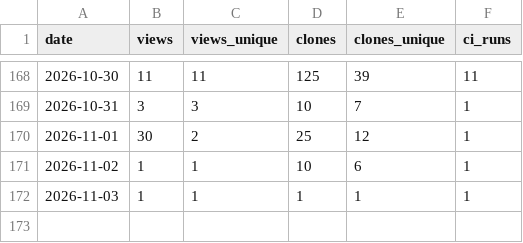
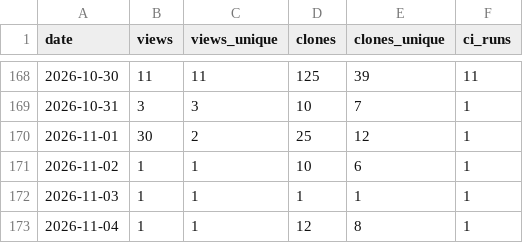
Before and after one commit to manuacl/ring-monitor, a CSV file: traffic.csv, drawn as a sheet; only a part is shown, gaps mark what is left out; the diff names each change by its address in the sheet, - before the commit and + after, or states it on an @@ line.

```diff
--- a/traffic.csv
+++ b/traffic.csv
+row 173: 2026-11-04 | 1 | 1 | 12 | 8 | 1
```
Also changed, not shown: downloads.csv.
